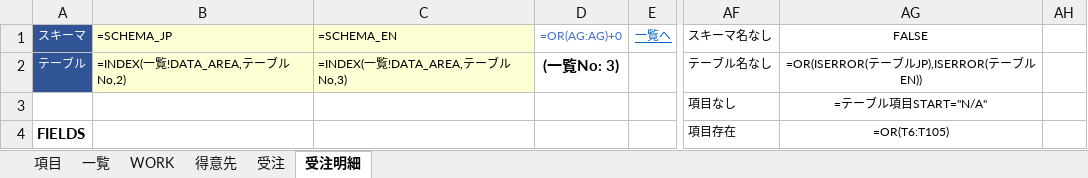
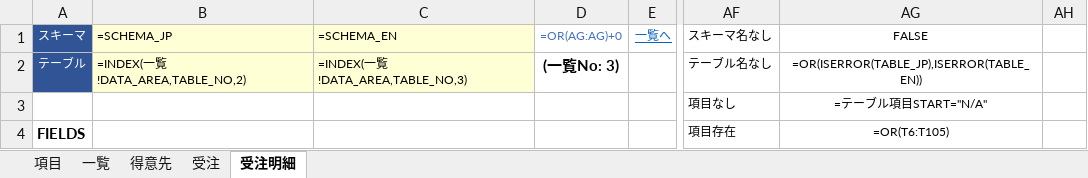
Before and after one commit to teru-0529/define-table, an Excel workbook: テーブル定義.xlsm, sheet 受注明細, drawn as a sheet; only a part is shown, gaps mark what is left out; values as stored, in another font and other column widths than the file's, no borders; formulas are shown in place of their values; conditional formats not drawn; the diff names each change by its address in the sheet, - before the commit and + after, or states it on an @@ line.

```diff
--- a/テーブル定義.xlsm (sheet 受注明細)
+++ b/テーブル定義.xlsm (sheet 受注明細)
@@ sheet tab hidden: WORK @@
-B2 (=SCHEMA_JP): =INDEX(一覧!DATA_AREA,テーブルNo,2)
+B2 (=SCHEMA_JP): =INDEX(一覧!DATA_AREA,TABLE_NO,2)
-C2 (=SCHEMA_EN): =INDEX(一覧!DATA_AREA,テーブルNo,3)
+C2 (=SCHEMA_EN): =INDEX(一覧!DATA_AREA,TABLE_NO,3)
-AG2 (FALSE): =OR(ISERROR(テーブルJP),ISERROR(テーブルEN))
+AG2 (FALSE): =OR(ISERROR(TABLE_JP),ISERROR(TABLE_EN))
```
Also changed, not shown: sheet 一覧, sheet 受注, sheet 得意先, 3 other files.
